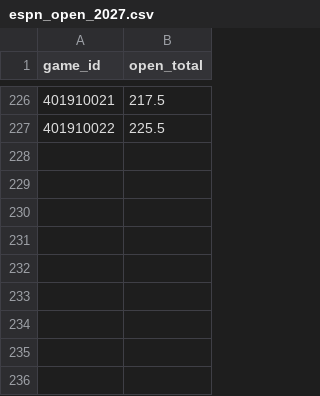
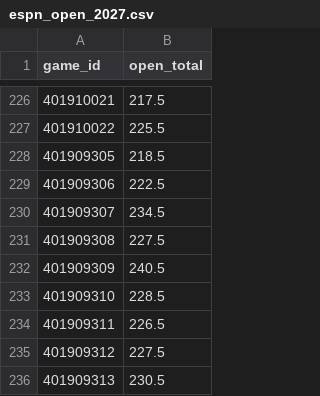
Before and after one commit to barrca12-rgb/NBA, a CSV file: lines/espn_open_2027.csv, drawn as a sheet; only a part is shown, gaps mark what is left out.

```diff
--- a/lines/espn_open_2027.csv
+++ b/lines/espn_open_2027.csv
@@ -227 +227,10 @@ game_id,open_total
 401910022,225.5
+401909305,218.5
+401909306,222.5
+401909307,234.5
+401909308,227.5
+401909309,240.5
+401909310,228.5
+401909311,226.5
+401909312,227.5
+401909313,230.5
```
Also changed, not shown: injuries/latest.csv, injuries/log.csv, 2 other files.
